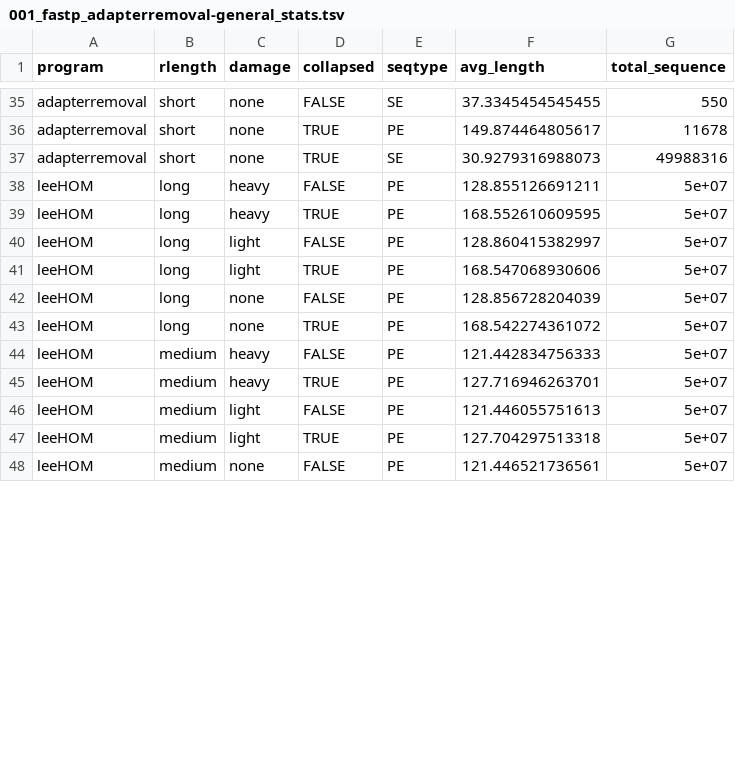
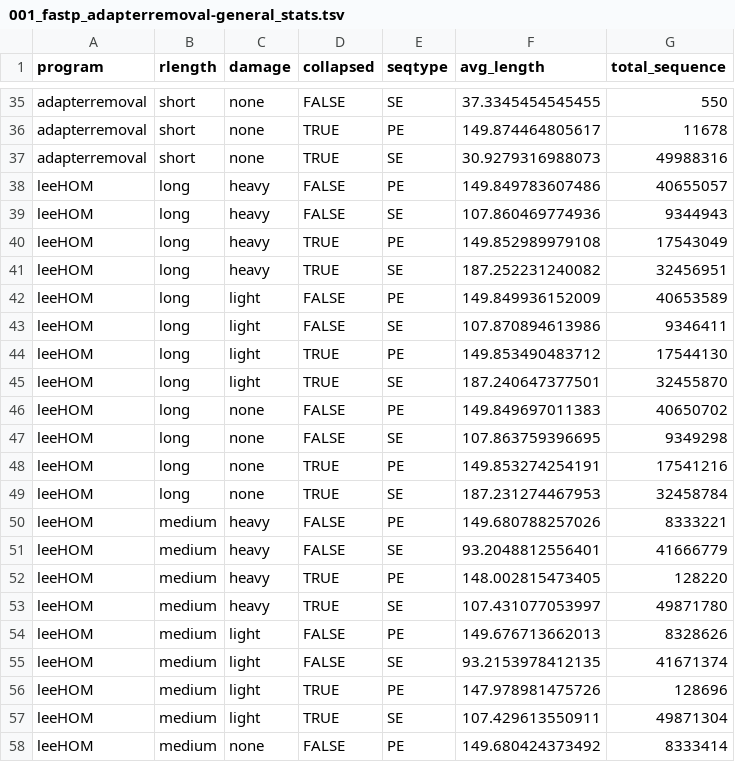
Before and after one commit to paleobiotechnology/tiny_projects, a TSV file: 05-results/001_fastp_adapterremoval-general_stats.tsv, drawn as a sheet; only a part is shown, gaps mark what is left out; the diff covers the shown part only.

Commit message:
Fix determining the type of sequencing data

```diff
--- a/05-results/001_fastp_adapterremoval-general_stats.tsv
+++ b/05-results/001_fastp_adapterremoval-general_stats.tsv
@@ -37,12 +37,22 @@ adapterremoval	short	none	TRUE	PE	149.874464805617	11678
 adapterremoval	short	none	TRUE	SE	30.9279316988073	49988316
-leeHOM	long	heavy	FALSE	PE	128.855126691211	5e+07
-leeHOM	long	heavy	TRUE	PE	168.552610609595	5e+07
-leeHOM	long	light	FALSE	PE	128.860415382997	5e+07
-leeHOM	long	light	TRUE	PE	168.547068930606	5e+07
-leeHOM	long	none	FALSE	PE	128.856728204039	5e+07
-leeHOM	long	none	TRUE	PE	168.542274361072	5e+07
-leeHOM	medium	heavy	FALSE	PE	121.442834756333	5e+07
-leeHOM	medium	heavy	TRUE	PE	127.716946263701	5e+07
-leeHOM	medium	light	FALSE	PE	121.446055751613	5e+07
-leeHOM	medium	light	TRUE	PE	127.704297513318	5e+07
-leeHOM	medium	none	FALSE	PE	121.446521736561	5e+07
+leeHOM	long	heavy	FALSE	PE	149.849783607486	40655057
+leeHOM	long	heavy	FALSE	SE	107.860469774936	9344943
+leeHOM	long	heavy	TRUE	PE	149.852989979108	17543049
+leeHOM	long	heavy	TRUE	SE	187.252231240082	32456951
+leeHOM	long	light	FALSE	PE	149.849936152009	40653589
+leeHOM	long	light	FALSE	SE	107.870894613986	9346411
+leeHOM	long	light	TRUE	PE	149.853490483712	17544130
+leeHOM	long	light	TRUE	SE	187.240647377501	32455870
+leeHOM	long	none	FALSE	PE	149.849697011383	40650702
+leeHOM	long	none	FALSE	SE	107.863759396695	9349298
+leeHOM	long	none	TRUE	PE	149.853274254191	17541216
+leeHOM	long	none	TRUE	SE	187.231274467953	32458784
+leeHOM	medium	heavy	FALSE	PE	149.680788257026	8333221
+leeHOM	medium	heavy	FALSE	SE	93.2048812556401	41666779
+leeHOM	medium	heavy	TRUE	PE	148.002815473405	128220
+leeHOM	medium	heavy	TRUE	SE	107.431077053997	49871780
+leeHOM	medium	light	FALSE	PE	149.676713662013	8328626
+leeHOM	medium	light	FALSE	SE	93.2153978412135	41671374
+leeHOM	medium	light	TRUE	PE	147.978981475726	128696
+leeHOM	medium	light	TRUE	SE	107.429613550911	49871304
+leeHOM	medium	none	FALSE	PE	149.680424373492	8333414
```
Also changed, not shown: 8 added rows and 14 edited cells elsewhere in this file, 1 other file.
